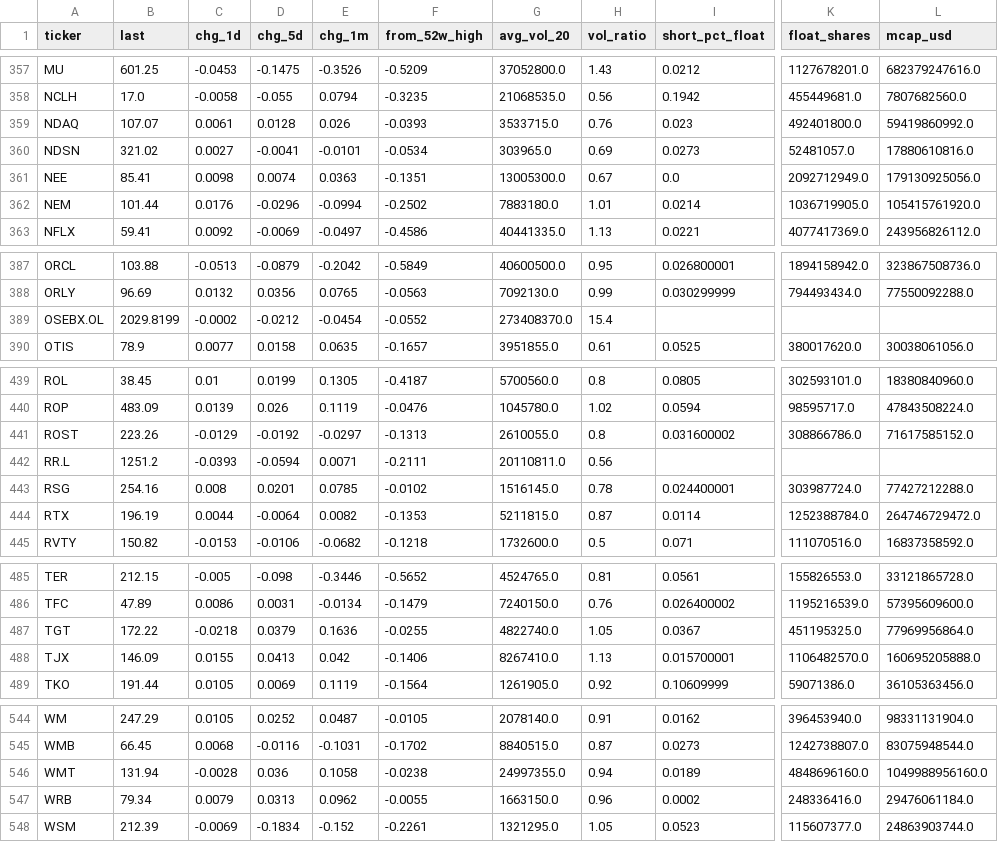
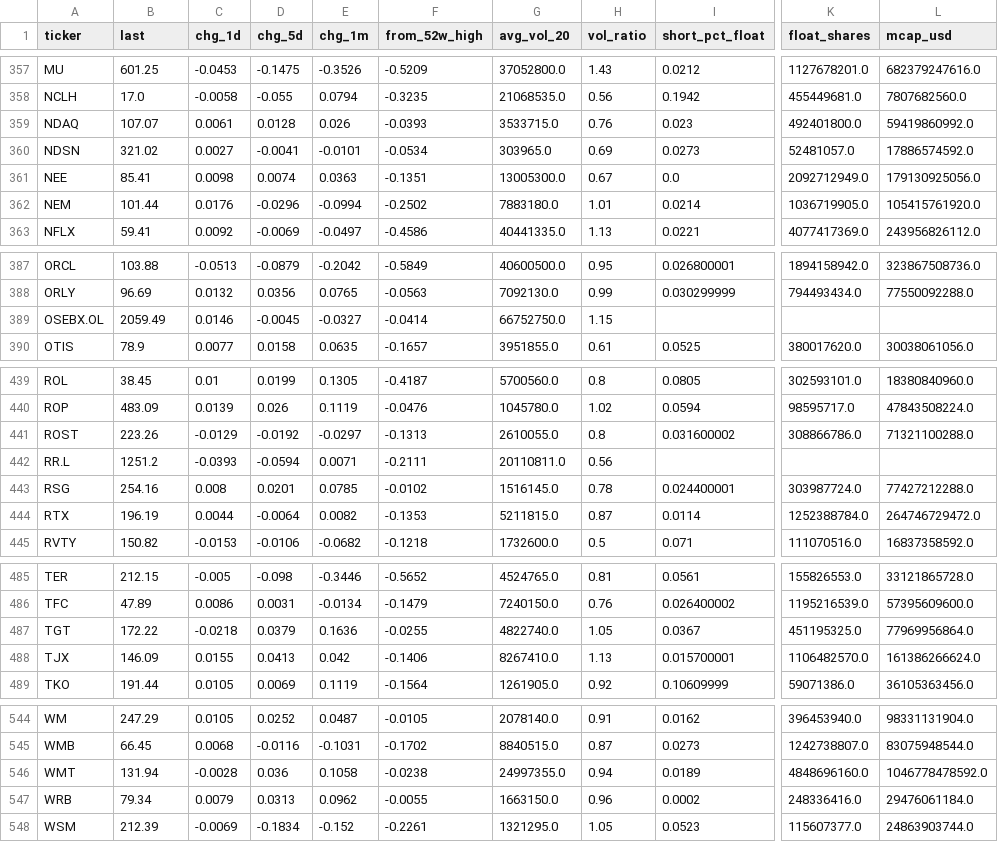
Before and after one commit to alekthehackerman/Nordiske-data, a CSV file: screen.csv, drawn as a sheet; only a part is shown, gaps mark what is left out; the diff names each change by its address in the sheet, - before the commit and + after, or states it on an @@ line.

```diff
--- a/screen.csv
+++ b/screen.csv
-L360 (mcap_usd): 17880610816.0
+L360 (mcap_usd): 17886574592.0
-B389 (last): 2029.8199
+B389 (last): 2059.49
-C389 (chg_1d): -0.0002
+C389 (chg_1d): 0.0146
-D389 (chg_5d): -0.0212
+D389 (chg_5d): -0.0045
-E389 (chg_1m): -0.0454
+E389 (chg_1m): -0.0327
-F389 (from_52w_high): -0.0552
+F389 (from_52w_high): -0.0414
-G389 (avg_vol_20): 273408370.0
+G389 (avg_vol_20): 66752750.0
-H389 (vol_ratio): 15.4
+H389 (vol_ratio): 1.15
-L441 (mcap_usd): 71617585152.0
+L441 (mcap_usd): 71321100288.0
-L488 (mcap_usd): 160695205888.0
+L488 (mcap_usd): 161386266624.0
-L546 (mcap_usd): 1049988956160.0
+L546 (mcap_usd): 1046778478592.0
```
Also changed, not shown: metrics.csv, status.csv, 1 other file.
